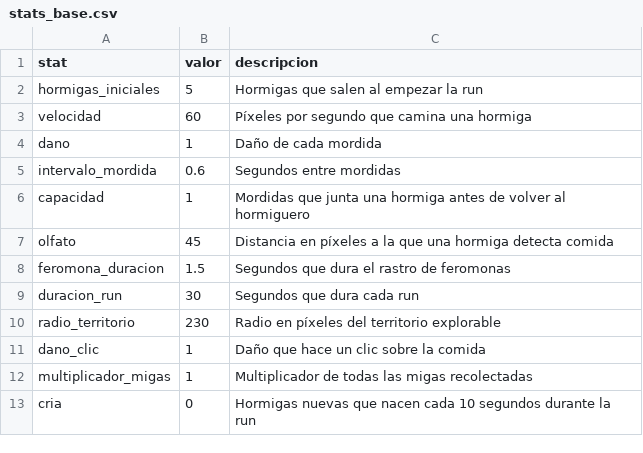
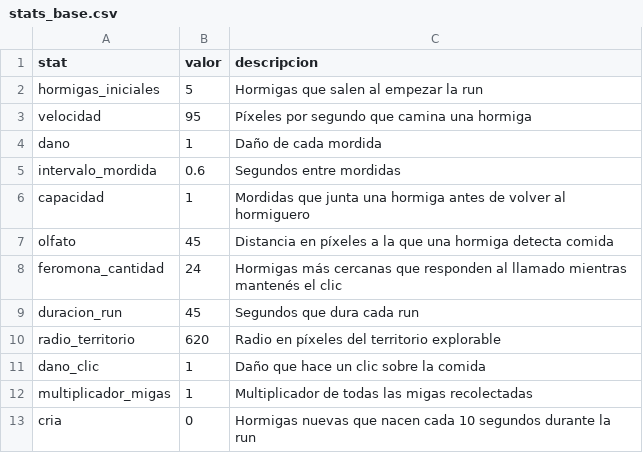
Before and after one commit to lucotuco/hormigas, a CSV file: datos/stats_base.csv, drawn as a sheet.

```diff
--- a/datos/stats_base.csv
+++ b/datos/stats_base.csv
@@ -2,3 +2,3 @@ stat,valor,descripcion
 hormigas_iniciales,5,Hormigas que salen al empezar la run
-velocidad,60,Píxeles por segundo que camina una hormiga
+velocidad,95,Píxeles por segundo que camina una hormiga
 dano,1,Daño de cada mordida
@@ -7,5 +7,5 @@ capacidad,1,Mordidas que junta una hormiga antes de volver al hormiguero
 olfato,45,Distancia en píxeles a la que una hormiga detecta comida
-feromona_duracion,1.5,Segundos que dura el rastro de feromonas
-duracion_run,30,Segundos que dura cada run
-radio_territorio,230,Radio en píxeles del territorio explorable
+feromona_cantidad,24,Hormigas más cercanas que responden al llamado mientras mantenés el clic
+duracion_run,45,Segundos que dura cada run
+radio_territorio,620,Radio en píxeles del territorio explorable
 dano_clic,1,Daño que hace un clic sobre la comida
```
Also changed, not shown: datos/comidas.csv, datos/mejoras.csv, 54 other files.
